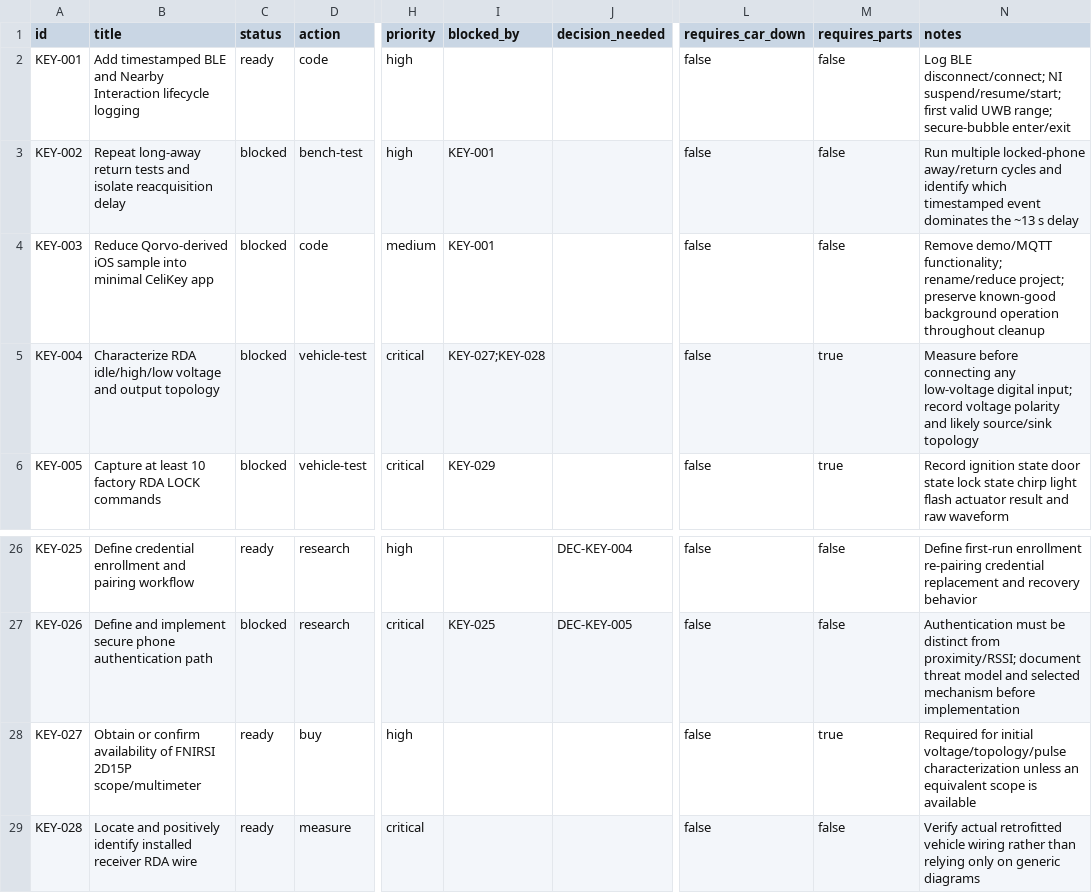
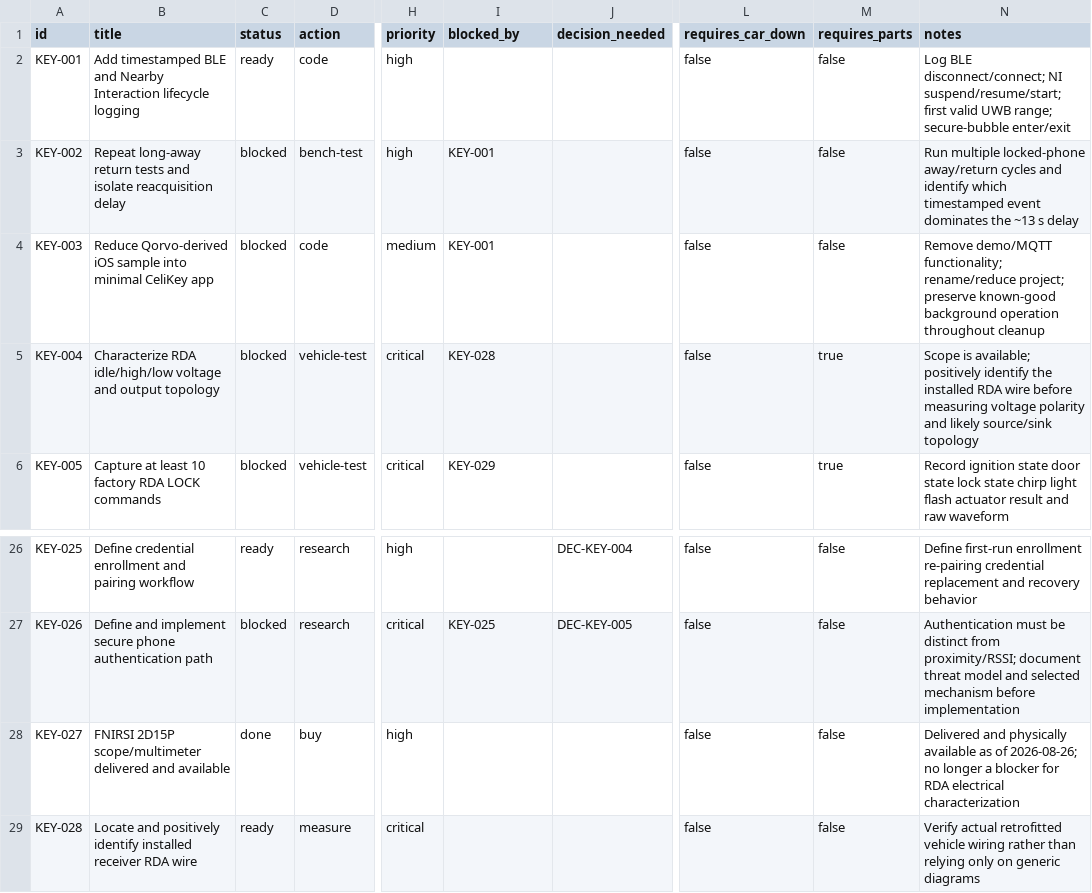
Before and after one commit to wildc4t-workshop/CeliKey, a CSV file: tasks.csv, drawn as a sheet; only a part is shown, gaps mark what is left out; the diff names each change by its address in the sheet, - before the commit and + after, or states it on an @@ line.

Commit message:
Record delivered scope and unblock RDA characterization dependency

```diff
--- a/tasks.csv
+++ b/tasks.csv
-I5 (blocked_by): KEY-027;KEY-028
+I5 (blocked_by): KEY-028
-N5 (notes): Measure before connecting any low-voltage digital input; record voltage polarity…
+N5 (notes): Scope is available; positively identify the installed RDA wire before measuring voltage polarity…
-B28 (title): Obtain or confirm availability of FNIRSI 2D15P scope/multimeter
+B28 (title): FNIRSI 2D15P scope/multimeter delivered and available
-C28 (status): ready
+C28 (status): done
-M28 (requires_parts): true
+M28 (requires_parts): false
-N28 (notes): Required for initial voltage/topology/pulse characterization unless an equivalent scope is available
+N28 (notes): Delivered and physically available as of 2026-08-26; no longer a blocker for RDA electrical characterization
```
